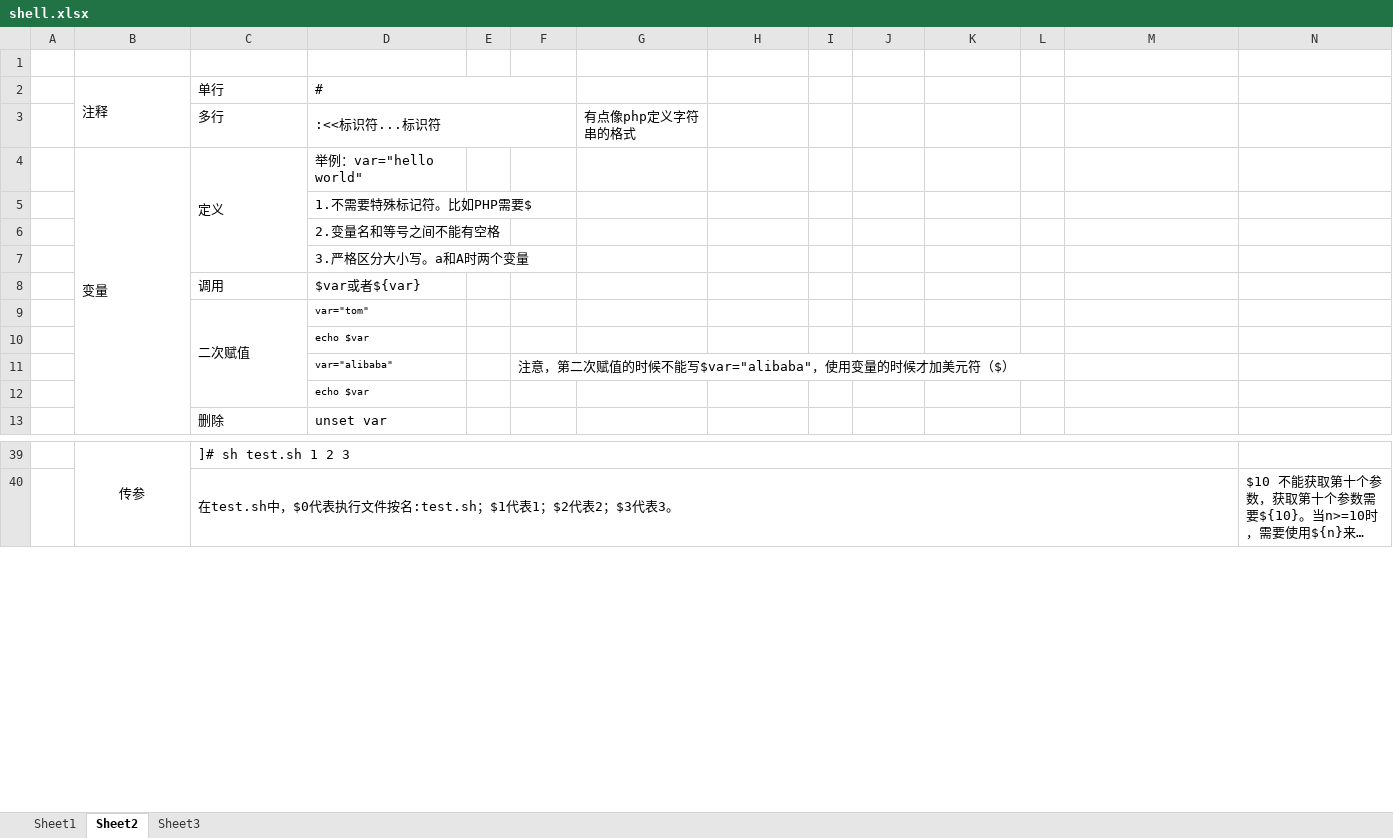
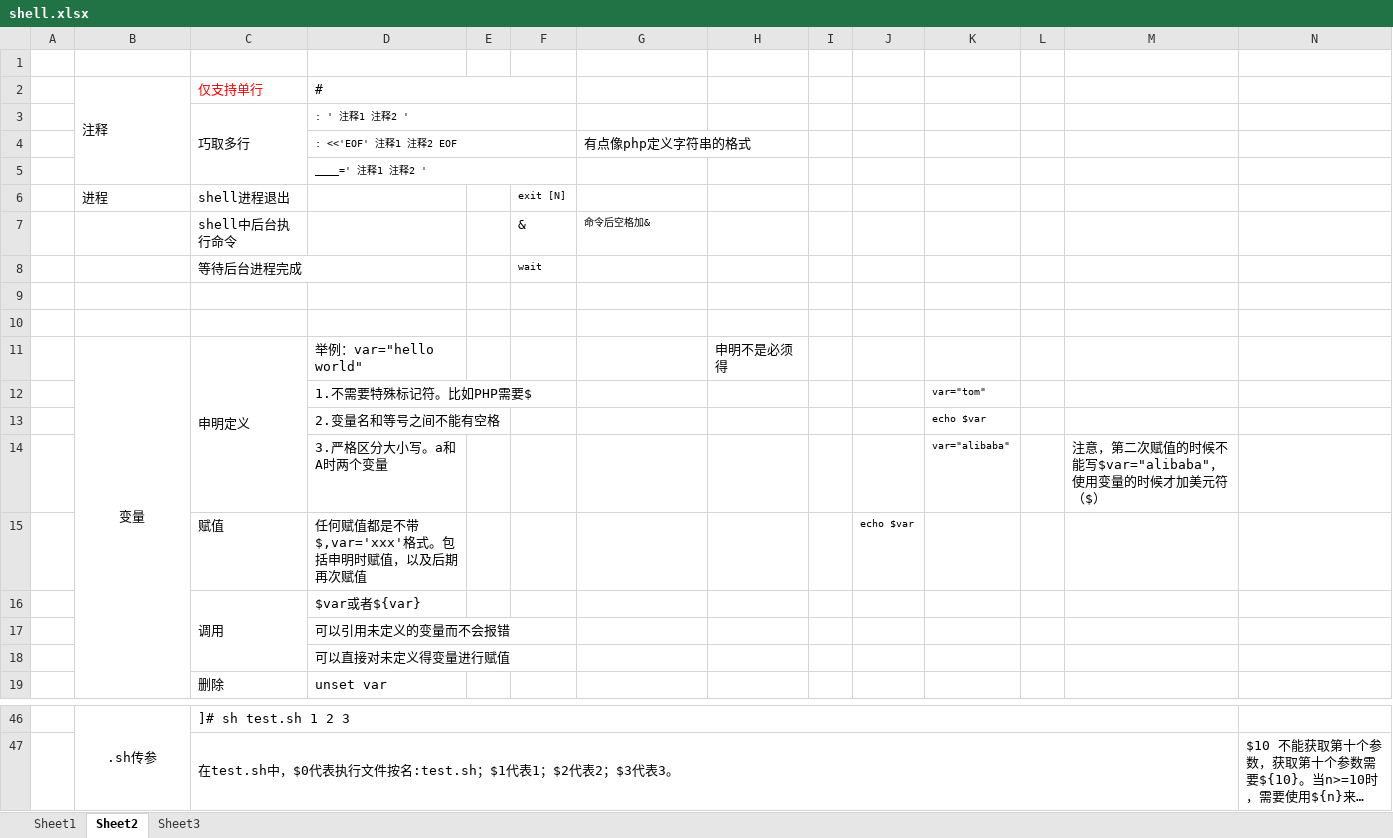
Before and after one commit to flancklin/doc, an Excel workbook: linux/shell.xlsx, sheet Sheet2, drawn as a sheet; only a part is shown, gaps mark what is left out; long unchanged cells end in …; values as stored, in another font and other column widths than the file's, no borders; removed rows and columns are numbered as before the commit, all else as after; rows hold the shown columns only; the diff covers the shown part only; the diff names each change by its address in the sheet, - before the commit and + after, or states it on an @@ line.

```diff
--- a/linux/shell.xlsx (sheet Sheet2)
+++ b/linux/shell.xlsx (sheet Sheet2)
-B2:B3 merged
+B2:B5 merged
-C2: 单行
+C2: 仅支持单行
-C2 text colour: black
+C2 text colour: #FF0000
+row 3:  |  | 巧取多行 | : ' 注释1 注释2 '
+row 4:  |  |  | : <<'EOF' 注释1 注释2 EOF |  |  | 有点像php定义字符串的格式
+row 5:  |  |  | ____=' 注释1 注释2 '
+row 6:  | 进程 | shell进程退出 |  |  | exit [N]
+row 7:  |  | shell中后台执行命令 |  |  | & | 命令后空格加&
+row 8:  |  | 等待后台进程完成 |  |  | wait
-row 9:  |  | 多行 | :<<标识符...标识符 |  |  | 有点像php定义字符串的格式
+row 9: (empty)
-D3:F3 merged
+row 10: (empty)
-B11 alignment: left
+B11 alignment: center
-C11: 定义
+C11: 申明定义
-H11: (empty)
+H11: 申明不是必须得
-K12: (empty)
+K12: var="tom"
-K13: (empty)
+K13: echo $var
-row 7:  |  |  | 3.严格区分大小写。a和A时两个变量
+row 14:  |  |  | 3.严格区分大小写。a和A时两个变量 |  |  |  |  |  |  | var="alibaba" |  | 注意，第二次赋值的时候不能写$var="alibaba"，使用变量的时候才加美元符（$）
+row 15:  |  | 赋值 | 任何赋值都是不带$,var='xxx'格式。包括申明时赋值，以及后期再次赋值 |  |  |  |  |  | echo $var
+C16:C18 merged
-row 9:  |  | 二次赋值 | var="tom"
-D17: echo $var
+D17: 可以引用未定义的变量而不会报错
@@ D17 text size: larger @@
-row 11:  |  |  | var="alibaba" |  | 注意，第二次赋值的时候不能写$var="alibaba"，使用变量的时候才加美元符（$）
-D18: echo $var
+D18: 可以直接对未定义得变量进行赋值
@@ D18 text size: larger @@
-B46: 传参
+B46: .sh传参
```
Also changed, not shown: 26 added rows and 24 removed rows elsewhere in this sheet, sheet Sheet1, 5 other files.
